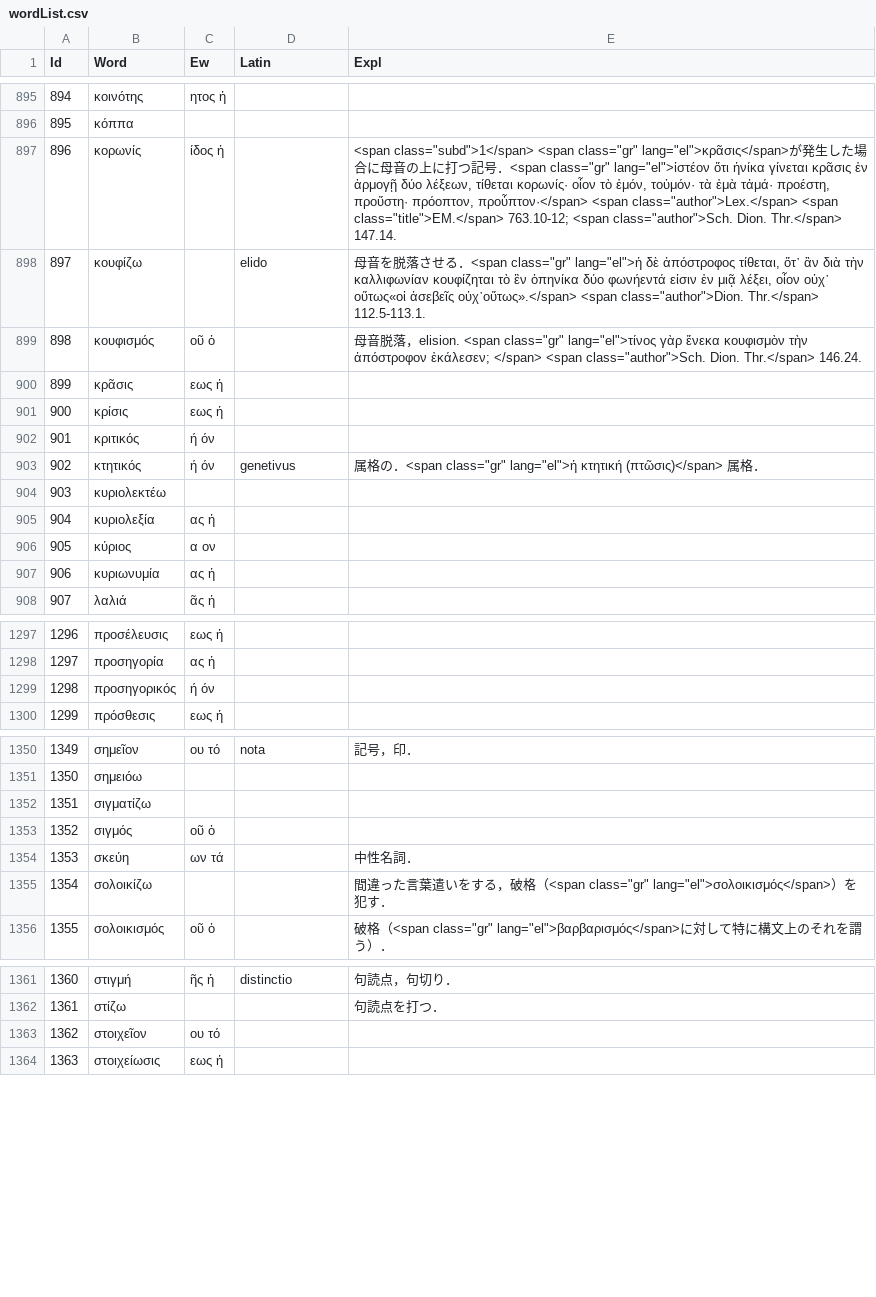
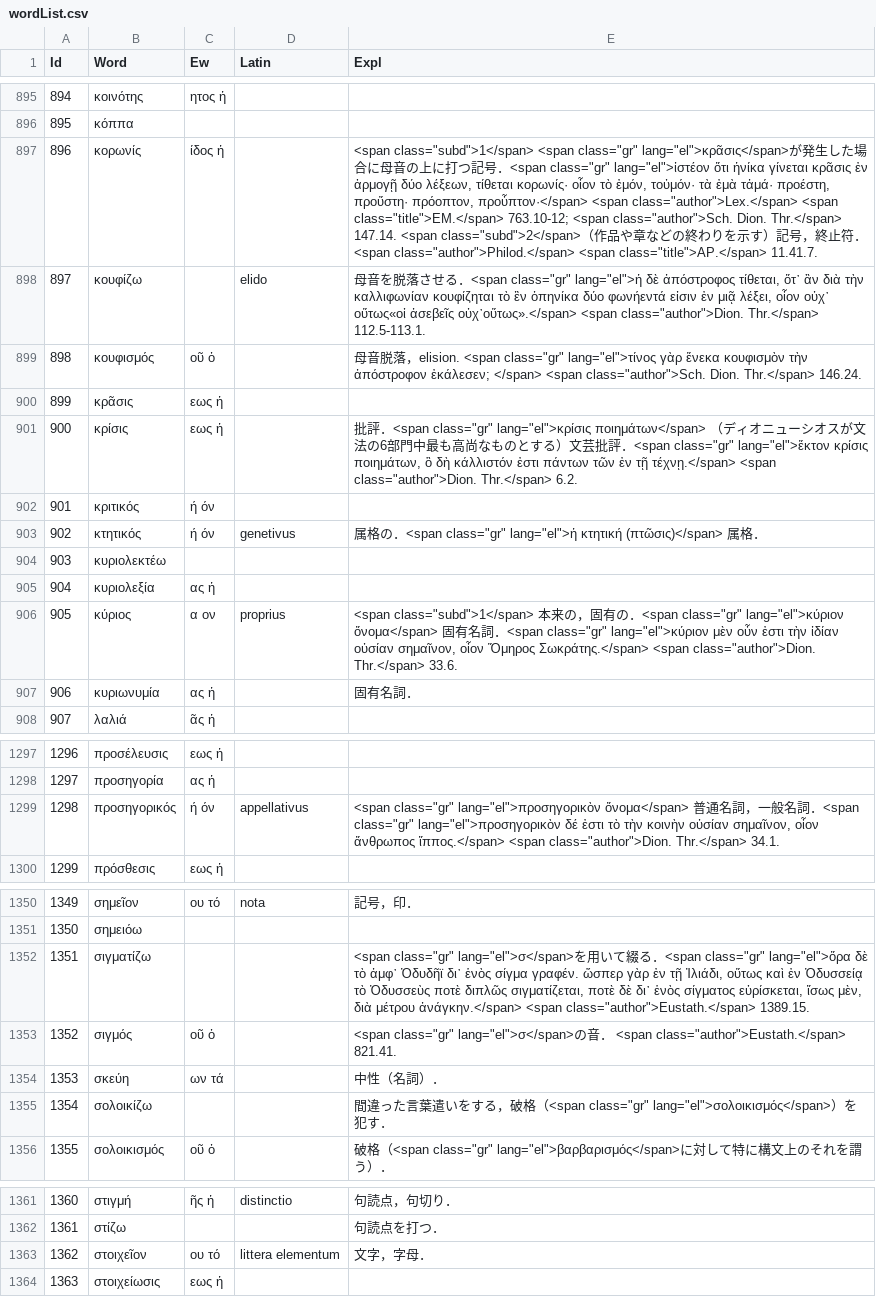
Before and after one commit to ncrt035/lexiconGrammaticum, a CSV file: wordList.csv, drawn as a sheet; only a part is shown, gaps mark what is left out; the diff covers the shown part only.

Commit message:
Add data.

```diff
--- a/wordList.csv
+++ b/wordList.csv
@@ -896,3 +896,3 @@ Id,Word,Ew,Latin,Expl,
 895,κόππα,,,,
-896,κορωνίς,ίδος ἡ,,"<span class=""subd"">1</span> <span class=""gr"" lang=""el"">κρᾶσις</span>が発生した場合に母音の上に打つ記号．<span class=""gr"" lang=""el"">ἰστέον ὅτι ἡνίκα γίνεται κρᾶσις ἐν ἁρμογῇ δύο λέξεων, τίθεται κορωνίς· οἷον τὸ ἐμόν, τοὐμόν· τὰ ἐμὰ τἀμά· προέστη, προὔστη· πρόοπτον, προὖπτον·</span> <span class=""author"">Lex.</span> <span class=""title"">EM.</span> 763.10-12; <span class=""author"">Sch. Dion. Thr.</span> 147.14.",
+896,κορωνίς,ίδος ἡ,,"<span class=""subd"">1</span> <span class=""gr"" lang=""el"">κρᾶσις</span>が発生した場合に母音の上に打つ記号．<span class=""gr"" lang=""el"">ἰστέον ὅτι ἡνίκα γίνεται κρᾶσις ἐν ἁρμογῇ δύο λέξεων, τίθεται κορωνίς· οἷον τὸ ἐμόν, τοὐμόν· τὰ ἐμὰ τἀμά· προέστη, προὔστη· πρόοπτον, προὖπτον·</span> <span class=""author"">Lex.</span> <span class=""title"">EM.</span> 763.10-12; <span class=""author"">Sch. Dion. Thr.</span> 147.14. <span class=""subd"">2</span>（作品や章などの終わりを示す）記号，終止符．<span class=""author"">Philod.</span> <span class=""title"">AP.</span> 11.41.7.",
 897,κουφίζω,,elido,"母音を脱落させる．<span class=""gr"" lang=""el"">ἡ δὲ ἀπόστροφος τίθεται, ὅτ᾽ ἂν διὰ τὴν καλλιφωνίαν κουφίζηται τὸ ἓν ὁπηνίκα δύο φωνήεντά εἰσιν ἐν μιᾷ λέξει, οἷον οὐχ᾽ οὕτως«οἱ ἀσεβεῖς οὐχ᾽οὕτως».</span> <span class=""author"">Dion. Thr.</span> 112.5-113.1.",
@@ -900,3 +900,3 @@ Id,Word,Ew,Latin,Expl,
 899,κρᾶσις,εως ἡ,,,
-900,κρίσις,εως ἡ,,,
+900,κρίσις,εως ἡ,,"批評．<span class=""gr"" lang=""el"">κρίσις ποιημάτων</span> （ディオニューシオスが文法の6部門中最も高尚なものとする）文芸批評．<span class=""gr"" lang=""el"">ἕκτον κρίσις ποιημάτων, ὃ δὴ κάλλιστόν ἐστι πάντων τῶν ἐν τῇ τέχνῃ.</span> <span class=""author"">Dion. Thr.</span> 6.2.",
 901,κριτικός,ή όν,,,
@@ -905,4 +905,4 @@ Id,Word,Ew,Latin,Expl,
 904,κυριολεξία,ας ἡ,,,
-905,κύριος,α ον,,,
-906,κυριωνυμία,ας ἡ,,,
+905,κύριος,α ον,proprius,"<span class=""subd"">1</span> 本来の，固有の．<span class=""gr"" lang=""el"">κύριον ὄνομα</span> 固有名詞．<span class=""gr"" lang=""el"">κύριον μὲν οὖν ἐστι τὴν ἰδίαν οὐσίαν σημαῖνον, οἷον Ὅμηρος Σωκράτης.</span> <span class=""author"">Dion. Thr.</span> 33.6.",
+906,κυριωνυμία,ας ἡ,,固有名詞．,
 907,λαλιά,ᾶς ἡ,,,
@@ -1298,3 +1298,3 @@ Id,Word,Ew,Latin,Expl,
 1297,προσηγορία,ας ἡ,,,
-1298,προσηγορικός,ή όν,,,
+1298,προσηγορικός,ή όν,appellativus,"<span class=""gr"" lang=""el"">προσηγορικὸν ὄνομα</span> 普通名詞，一般名詞．<span class=""gr"" lang=""el"">προσηγορικὸν δέ ἐστι τὸ τὴν κοινὴν οὐσίαν σημαῖνον, οἷον ἄνθρωπος ἵππος.</span> <span class=""author"">Dion. Thr.</span> 34.1.",
 1299,πρόσθεσις,εως ἡ,,,
@@ -1351,5 +1351,5 @@ Id,Word,Ew,Latin,Expl,
 1350,σημειόω,,,,
-1351,σιγματίζω,,,,
-1352,σιγμός,οῦ ὁ,,,
-1353,σκεύη,ων τά,,中性名詞．,
+1351,σιγματίζω,,,"<span class=""gr"" lang=""el"">σ</span>を用いて綴る．<span class=""gr"" lang=""el"">ὅρα δὲ τὸ ἀμφ᾽ Ὀδυδῆϊ δι᾽ ἑνὸς σίγμα γραφέν. ὥσπερ γὰρ ἐν τῇ Ἰλιάδι, οὕτως καὶ ἐν Ὀδυσσείᾳ τὸ Ὀδυσσεὺς ποτὲ διπλῶς σιγματίζεται, ποτὲ δὲ δι᾽ ἑνὸς σίγματος εὑρίσκεται, ἴσως μὲν, διὰ μέτρου ἀνάγκην.</span> <span class=""author"">Eustath.</span> 1389.15.",
+1352,σιγμός,οῦ ὁ,,"<span class=""gr"" lang=""el"">σ</span>の音． <span class=""author"">Eustath.</span> 821.41.",
+1353,σκεύη,ων τά,,中性（名詞）．,
 1354,σολοικίζω,,,"間違った言葉遣いをする，破格（<span class=""gr"" lang=""el"">σολοικισμός</span>）を犯す．",
@@ -1362,3 +1362,3 @@ Id,Word,Ew,Latin,Expl,
 1361,στίζω,,,句読点を打つ．,
-1362,στοιχεῖον,ου τό,,,
+1362,στοιχεῖον,ου τό,littera elementum,文字，字母．,
 1363,στοιχείωσις ,εως ἡ,,,
```
Also changed, not shown: 2 edited cells elsewhere in this file.
